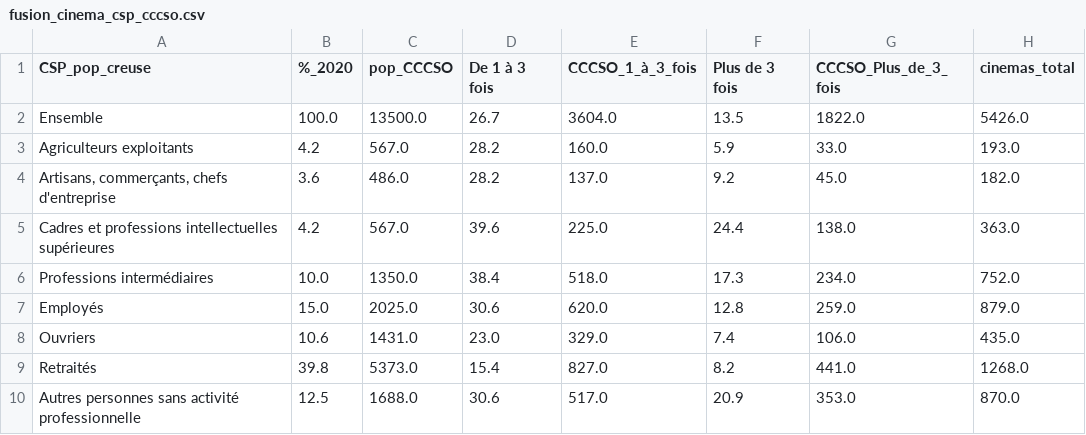
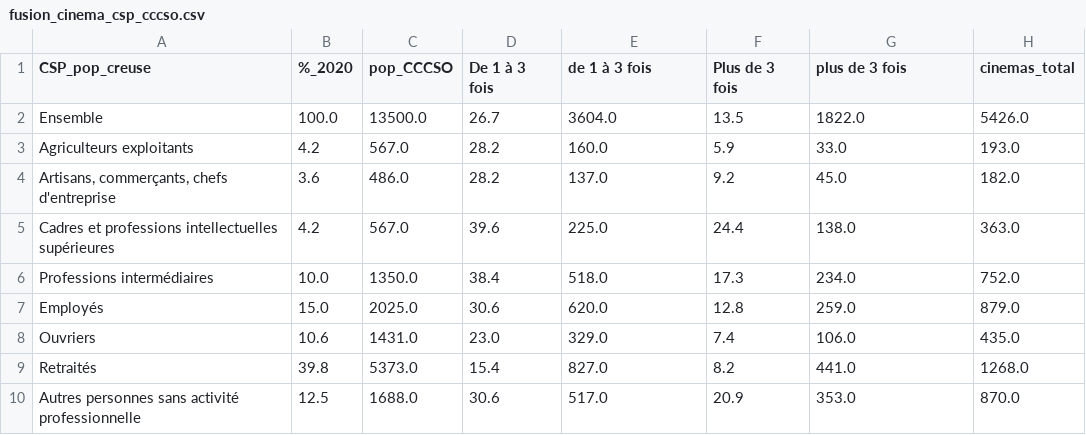
Before and after one commit to Raul01982/Projet_2, a CSV file: fusion_cinema_csp_cccso.csv, drawn as a sheet.

Commit message:
Add files via upload

```diff
--- a/fusion_cinema_csp_cccso.csv
+++ b/fusion_cinema_csp_cccso.csv
@@ -1,2 +1,2 @@
-CSP_pop_creuse,%_2020,pop_CCCSO,De 1 à 3 fois,CCCSO_1_à_3_fois,Plus de 3 fois,CCCSO_Plus_de_3_fois,cinemas_total
+CSP_pop_creuse,%_2020,pop_CCCSO,De 1 à 3 fois,de 1 à 3 fois,Plus de 3 fois,plus de 3 fois,cinemas_total
 Ensemble,100.0,13500.0,26.7,3604.0,13.5,1822.0,5426.0
```
